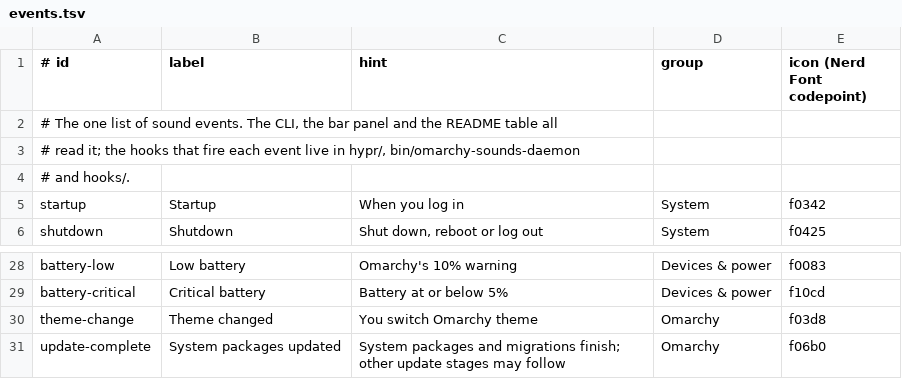
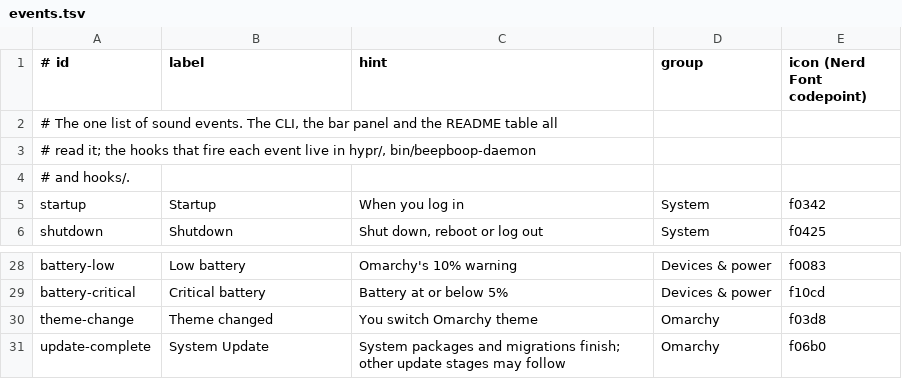
Before and after one commit to tg5ee/soundswap, a TSV file: share/events.tsv, drawn as a sheet; only a part is shown, gaps mark what is left out.

Commit message:
Rename Omarchy Sounds to BeepBoop

```diff
--- a/share/events.tsv
+++ b/share/events.tsv
@@ -2,3 +2,3 @@
 # The one list of sound events. The CLI, the bar panel and the README table all
-# read it; the hooks that fire each event live in hypr/, bin/omarchy-sounds-daemon
+# read it; the hooks that fire each event live in hypr/, bin/beepboop-daemon
 # and hooks/.
@@ -30,2 +30,2 @@ battery-critical	Critical battery	Battery at or below 5%	Devices & power	f10cd
 theme-change	Theme changed	You switch Omarchy theme	Omarchy	f03d8
-update-complete	System packages updated	System packages and migrations finish; other update stages may follow	Omarchy	f06b0
+update-complete	System Update	System packages and migrations finish; other update stages may follow	Omarchy	f06b0
```
Also changed, not shown: 23 other files.
